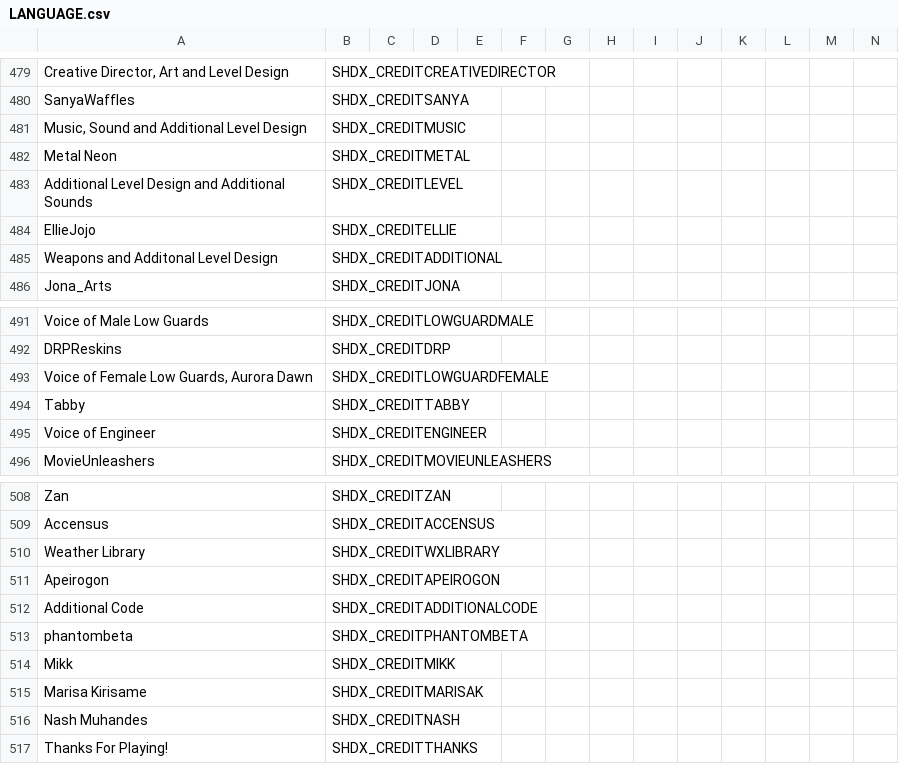
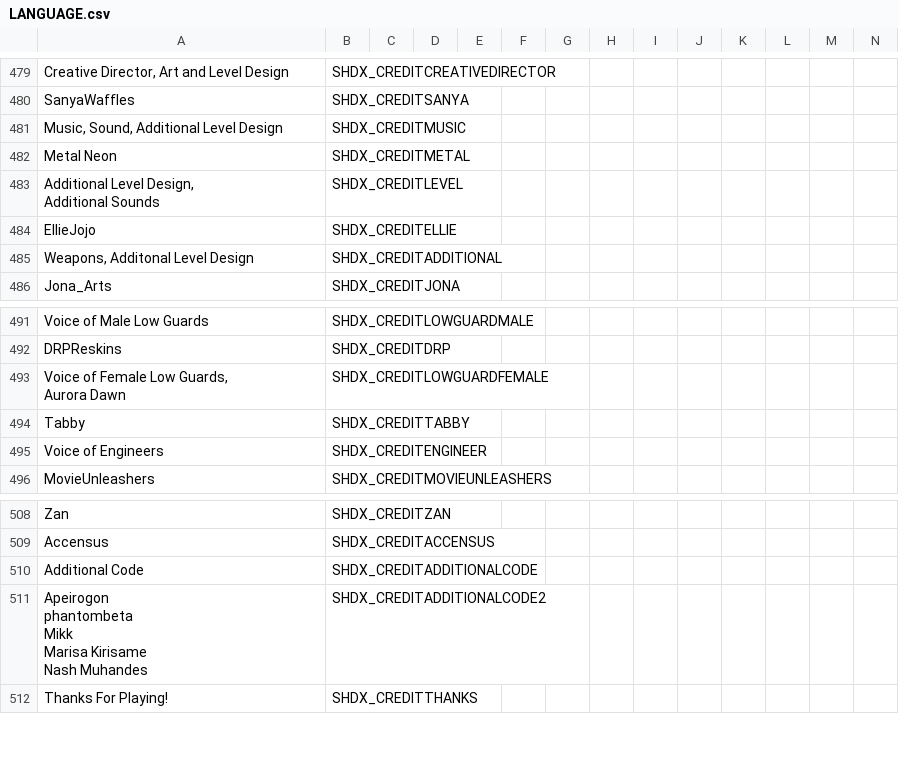
Before and after one commit to marius851000/ScootHardDX, a CSV file: LANGUAGE.csv, drawn as a sheet; only a part is shown, gaps mark what is left out; removed rows and columns are numbered as before the commit, all else as after; rows hold the shown columns only; ↵ is a line break in a cell; the diff names each change by its address in the sheet, - before the commit and + after, or states it on an @@ line.

Commit message:
Do some more work on the credits sequence, make it so each part fades out before moving to the next one.

```diff
--- a/LANGUAGE.csv
+++ b/LANGUAGE.csv
-A481: Music, Sound and Additional Level Design
+A481: Music, Sound, Additional Level Design
-A483: Additional Level Design and Additional Sounds
+A483: Additional Level Design, ↵ Additional Sounds
-A485: Weapons and Additonal Level Design
+A485: Weapons, Additonal Level Design
-A493: Voice of Female Low Guards, Aurora Dawn
+A493: Voice of Female Low Guards, ↵ Aurora Dawn
-A495: Voice of Engineer
+A495: Voice of Engineers
-row 510: Weather Library | SHDX_CREDITWXLIBRARY
-row 511: Apeirogon | SHDX_CREDITAPEIROGON
-row 513: phantombeta | SHDX_CREDITPHANTOMBETA
-row 514: Mikk | SHDX_CREDITMIKK
-row 515: Marisa Kirisame | SHDX_CREDITMARISAK
-row 516: Nash Muhandes | SHDX_CREDITNASH
+row 511: Apeirogon ↵ phantombeta ↵ Mikk ↵ Marisa Kirisame ↵ Nash Muhandes | SHDX_CREDITADDITIONALCODE2
```
Also changed, not shown: 1 other file.
